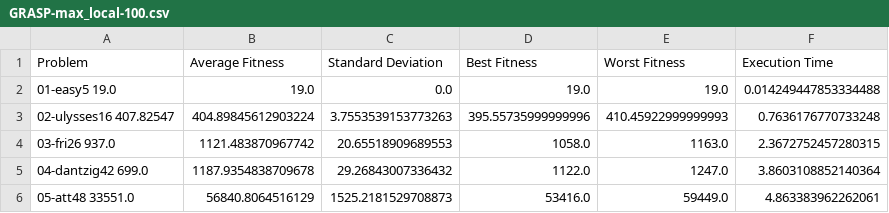
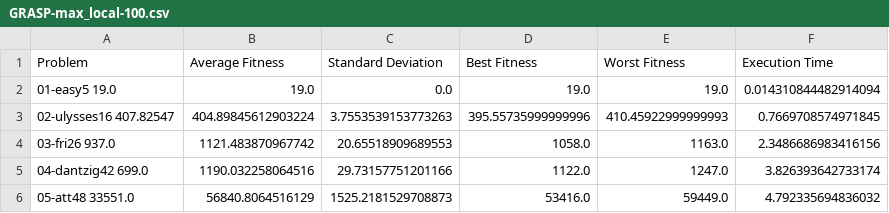
Before and after one commit to CamiloEnriqueRomeroP/Taller-1-Metaheuristicas, a CSV file: Problema-viajero-TSP/result/GRASP-max_local-100.csv, drawn as a sheet.

```diff
--- a/Problema-viajero-TSP/result/GRASP-max_local-100.csv
+++ b/Problema-viajero-TSP/result/GRASP-max_local-100.csv
@@ -1,6 +1,6 @@
 Problem,Average Fitness,Standard Deviation,Best Fitness,Worst Fitness,Execution Time
-01-easy5 19.0,19.0,0.0,19.0,19.0,0.014249447853334488
-02-ulysses16 407.82547,404.89845612903224,3.7553539153773263,395.55735999999996,410.45922999999993,0.7636176770733248
-03-fri26 937.0,1121.483870967742,20.65518909689553,1058.0,1163.0,2.3672752457280315
-04-dantzig42 699.0,1187.9354838709678,29.26843007336432,1122.0,1247.0,3.8603108852140364
-05-att48 33551.0,56840.8064516129,1525.2181529708873,53416.0,59449.0,4.863383962262061
+01-easy5 19.0,19.0,0.0,19.0,19.0,0.014310844482914094
+02-ulysses16 407.82547,404.89845612903224,3.7553539153773263,395.55735999999996,410.45922999999993,0.7669708574971845
+03-fri26 937.0,1121.483870967742,20.65518909689553,1058.0,1163.0,2.3486686983416156
+04-dantzig42 699.0,1190.032258064516,29.73157751201166,1122.0,1247.0,3.826393642733174
+05-att48 33551.0,56840.8064516129,1525.2181529708873,53416.0,59449.0,4.792335694836032
```
Also changed, not shown: Problema-viajero-TSP/result/Comparison_dataset-max_local-100.csv, Problema-viajero-TSP/result/GRASP-max_local-1000.csv, 29 other files.
